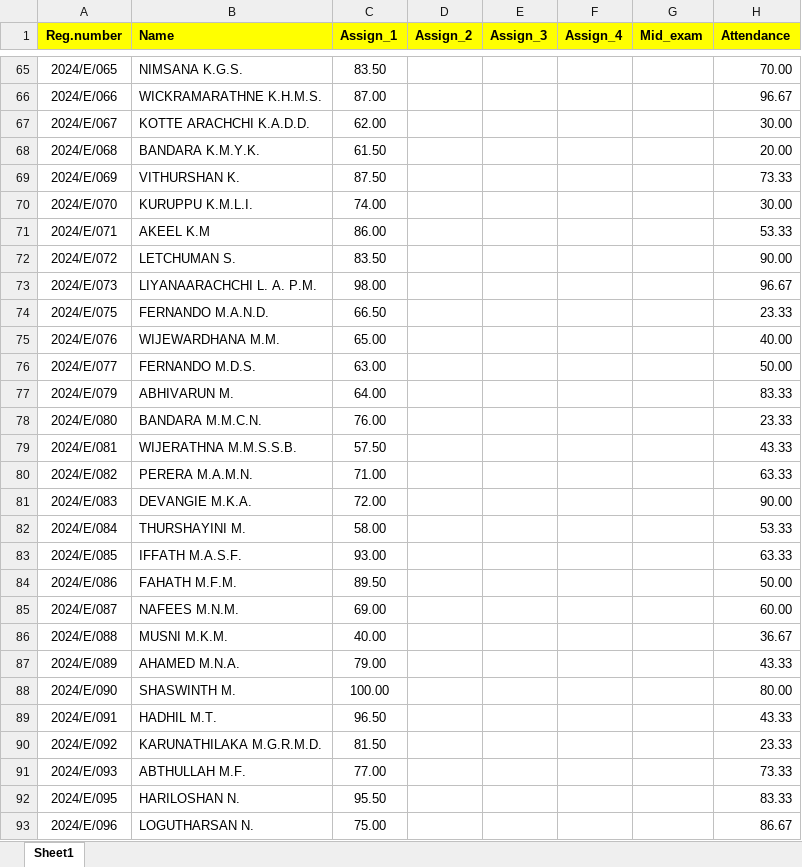
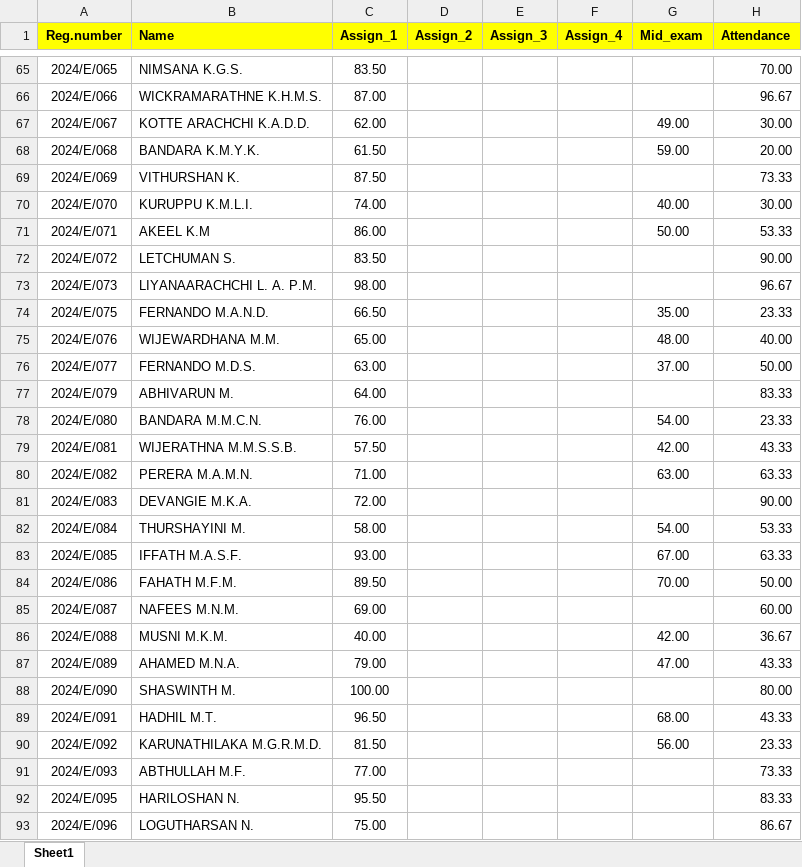
Before and after one commit to IDSFoE/MC3020_Attendance, an Excel workbook: MC3010_E24.xlsx, sheet Sheet1, drawn as a sheet; only a part is shown, gaps mark what is left out; values as stored, in another font and other column widths than the file's, no borders; the diff covers the shown part only; the diff names each change by its address in the sheet, - before the commit and + after, or states it on an @@ line.

Commit message:
Add files via upload

```diff
--- a/MC3010_E24.xlsx (sheet Sheet1)
+++ b/MC3010_E24.xlsx (sheet Sheet1)
-G67 (Mid_exam): (empty)
+G67 (Mid_exam): 49.00
-G68 (Mid_exam): (empty)
+G68 (Mid_exam): 59.00
-G70 (Mid_exam): (empty)
+G70 (Mid_exam): 40.00
-G71 (Mid_exam): (empty)
+G71 (Mid_exam): 50.00
-G74 (Mid_exam): (empty)
+G74 (Mid_exam): 35.00
-G75 (Mid_exam): (empty)
+G75 (Mid_exam): 48.00
-G76 (Mid_exam): (empty)
+G76 (Mid_exam): 37.00
-G78 (Mid_exam): (empty)
+G78 (Mid_exam): 54.00
-G79 (Mid_exam): (empty)
+G79 (Mid_exam): 42.00
-G80 (Mid_exam): (empty)
+G80 (Mid_exam): 63.00
-G82 (Mid_exam): (empty)
+G82 (Mid_exam): 54.00
-G83 (Mid_exam): (empty)
+G83 (Mid_exam): 67.00
-G84 (Mid_exam): (empty)
+G84 (Mid_exam): 70.00
-G86 (Mid_exam): (empty)
+G86 (Mid_exam): 42.00
-G87 (Mid_exam): (empty)
+G87 (Mid_exam): 47.00
-G89 (Mid_exam): (empty)
+G89 (Mid_exam): 68.00
-G90 (Mid_exam): (empty)
+G90 (Mid_exam): 56.00
```
Also changed, not shown: 57 edited cells elsewhere in this sheet.
